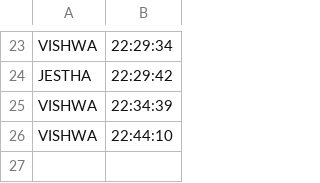
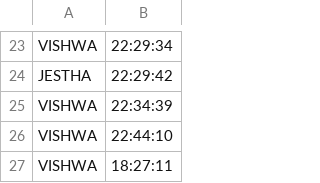
Before and after one commit to vishwambara/Midday-meal-tracker, a CSV file: Attendance.csv, drawn as a sheet; only a part is shown, gaps mark what is left out.

```diff
--- a/Attendance.csv
+++ b/Attendance.csv
@@ -26 +26,2 @@ VISHWA,22:34:39
 VISHWA,22:44:10
+VISHWA,18:27:11
```
Also changed, not shown: 2 other files.
